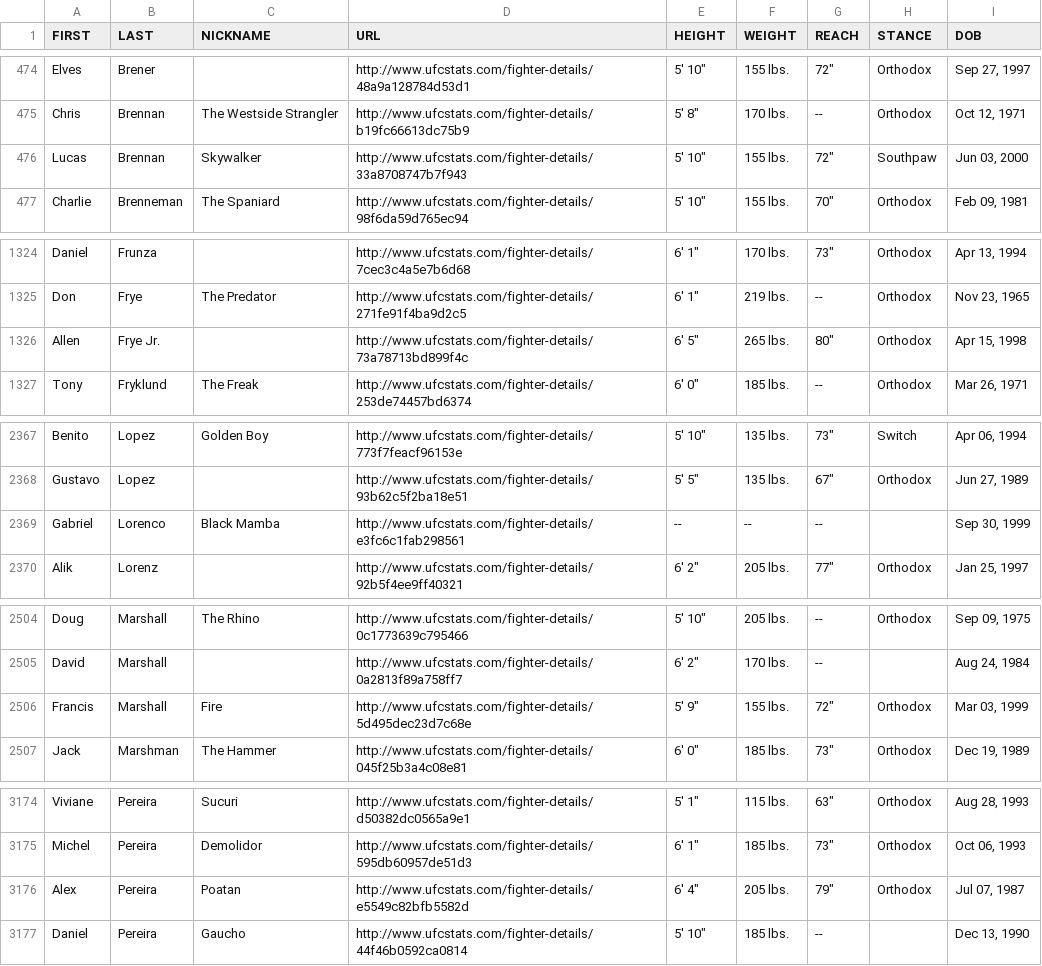
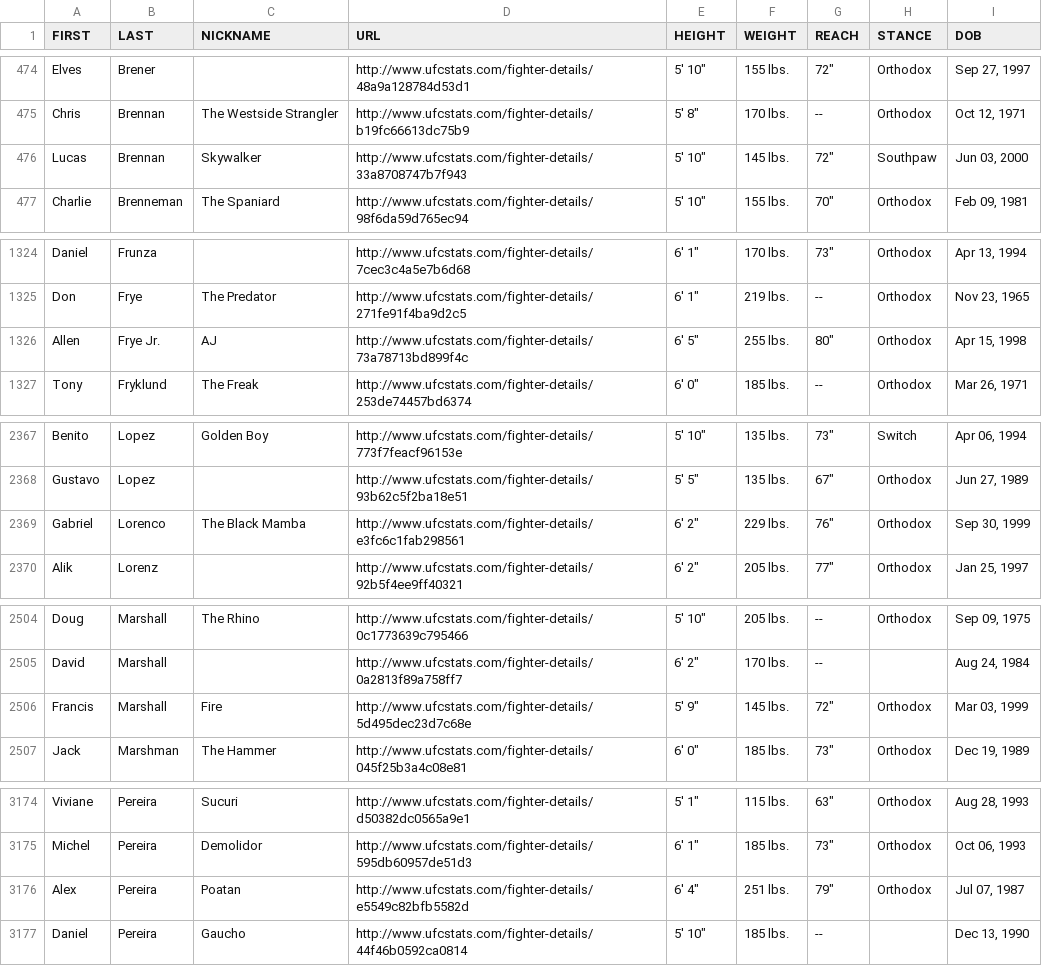
Before and after one commit to sockybobocky/ufc-data, a CSV file: ufc_fighter_details.csv, drawn as a sheet; only a part is shown, gaps mark what is left out; the diff covers the shown part only.

```diff
--- a/ufc_fighter_details.csv
+++ b/ufc_fighter_details.csv
@@ -475,3 +475,3 @@ Elves,Brener,,http://www.ufcstats.com/fighter-details/48a9a128784d53d1,"5' 10"""
 Chris,Brennan,The Westside Strangler,http://www.ufcstats.com/fighter-details/b19fc66613dc75b9,"5' 8""",170 lbs.,--,Orthodox,"Oct 12, 1971"
-Lucas,Brennan,Skywalker,http://www.ufcstats.com/fighter-details/33a8708747b7f943,"5' 10""",155 lbs.,"72""",Southpaw,"Jun 03, 2000"
+Lucas,Brennan,Skywalker,http://www.ufcstats.com/fighter-details/33a8708747b7f943,"5' 10""",145 lbs.,"72""",Southpaw,"Jun 03, 2000"
 Charlie,Brenneman,The Spaniard,http://www.ufcstats.com/fighter-details/98f6da59d765ec94,"5' 10""",155 lbs.,"70""",Orthodox,"Feb 09, 1981"
@@ -1325,3 +1325,3 @@ Daniel,Frunza,,http://www.ufcstats.com/fighter-details/7cec3c4a5e7b6d68,"6' 1"""
 Don,Frye,The Predator,http://www.ufcstats.com/fighter-details/271fe91f4ba9d2c5,"6' 1""",219 lbs.,--,Orthodox,"Nov 23, 1965"
-Allen,Frye Jr.,,http://www.ufcstats.com/fighter-details/73a78713bd899f4c,"6' 5""",265 lbs.,"80""",Orthodox,"Apr 15, 1998"
+Allen,Frye Jr.,AJ,http://www.ufcstats.com/fighter-details/73a78713bd899f4c,"6' 5""",255 lbs.,"80""",Orthodox,"Apr 15, 1998"
 Tony,Fryklund,The Freak,http://www.ufcstats.com/fighter-details/253de74457bd6374,"6' 0""",185 lbs.,--,Orthodox,"Mar 26, 1971"
@@ -2368,3 +2368,3 @@ Benito,Lopez,Golden Boy,http://www.ufcstats.com/fighter-details/773f7feacf96153e
 Gustavo,Lopez,,http://www.ufcstats.com/fighter-details/93b62c5f2ba18e51,"5' 5""",135 lbs.,"67""",Orthodox,"Jun 27, 1989"
-Gabriel,Lorenco,Black Mamba,http://www.ufcstats.com/fighter-details/e3fc6c1fab298561,--,--,--,,"Sep 30, 1999"
+Gabriel,Lorenco,The Black Mamba,http://www.ufcstats.com/fighter-details/e3fc6c1fab298561,"6' 2""",229 lbs.,"76""",Orthodox,"Sep 30, 1999"
 Alik,Lorenz,,http://www.ufcstats.com/fighter-details/92b5f4ee9ff40321,"6' 2""",205 lbs.,"77""",Orthodox,"Jan 25, 1997"
@@ -2505,3 +2505,3 @@ Doug,Marshall,The Rhino,http://www.ufcstats.com/fighter-details/0c1773639c795466
 David,Marshall,,http://www.ufcstats.com/fighter-details/0a2813f89a758ff7,"6' 2""",170 lbs.,--,,"Aug 24, 1984"
-Francis,Marshall,Fire,http://www.ufcstats.com/fighter-details/5d495dec23d7c68e,"5' 9""",155 lbs.,"72""",Orthodox,"Mar 03, 1999"
+Francis,Marshall,Fire,http://www.ufcstats.com/fighter-details/5d495dec23d7c68e,"5' 9""",145 lbs.,"72""",Orthodox,"Mar 03, 1999"
 Jack,Marshman,The Hammer,http://www.ufcstats.com/fighter-details/045f25b3a4c08e81,"6' 0""",185 lbs.,"73""",Orthodox,"Dec 19, 1989"
@@ -3175,3 +3175,3 @@ Viviane,Pereira,Sucuri,http://www.ufcstats.com/fighter-details/d50382dc0565a9e1,
 Michel,Pereira,Demolidor,http://www.ufcstats.com/fighter-details/595db60957de51d3,"6' 1""",185 lbs.,"73""",Orthodox,"Oct 06, 1993"
-Alex,Pereira,Poatan,http://www.ufcstats.com/fighter-details/e5549c82bfb5582d,"6' 4""",205 lbs.,"79""",Orthodox,"Jul 07, 1987"
+Alex,Pereira,Poatan,http://www.ufcstats.com/fighter-details/e5549c82bfb5582d,"6' 4""",251 lbs.,"79""",Orthodox,"Jul 07, 1987"
 Daniel,Pereira,Gaucho,http://www.ufcstats.com/fighter-details/44f46b0592ca0814,"5' 10""",185 lbs.,--,,"Dec 13, 1990"
```
Also changed, not shown: 1 edited cell elsewhere in this file, ufc_fighter_records.csv, ufc_fighter_tott.csv, 10 other files.
